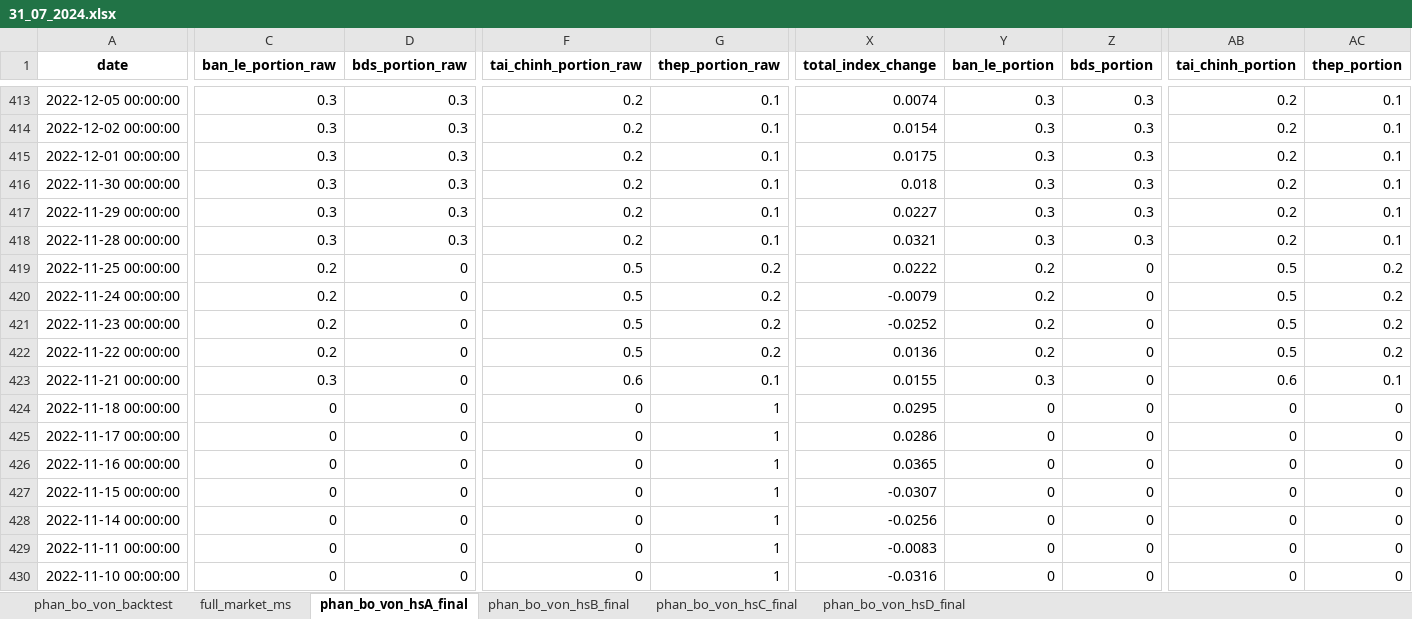
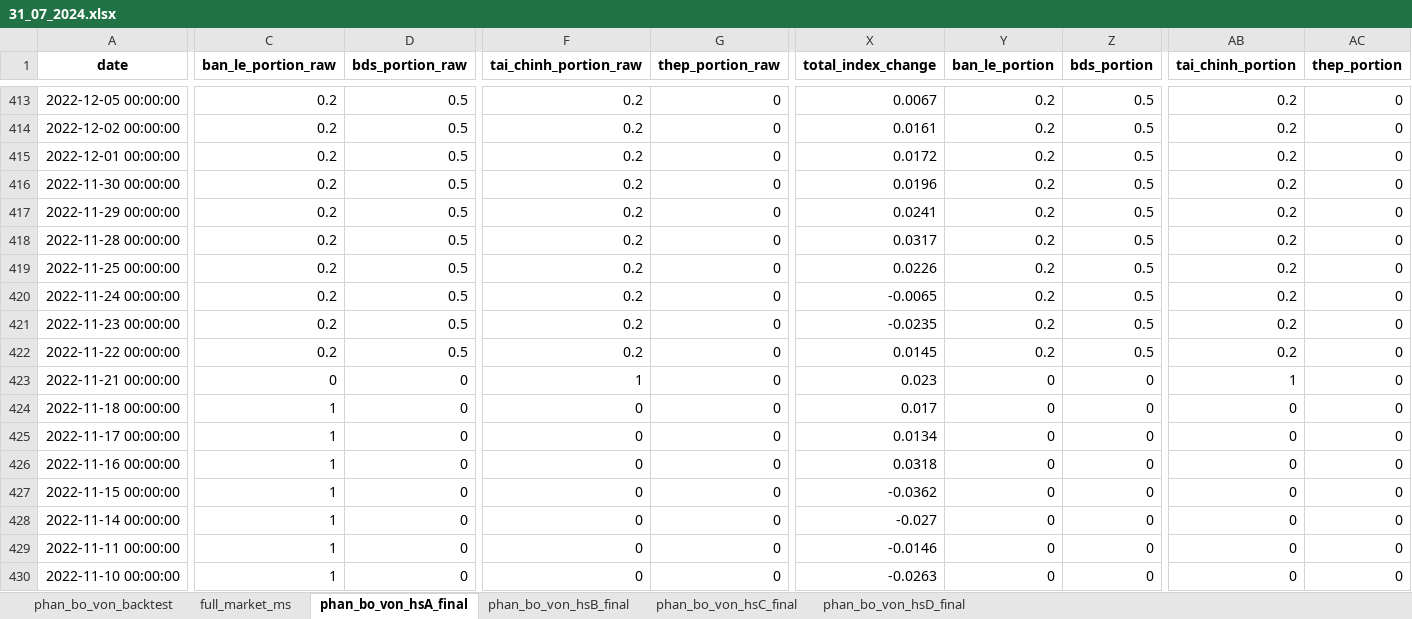
Before and after one commit to twan507/t2m-pycode-old, an Excel workbook: capital_allocation/history/31_07_2024.xlsx, sheet phan_bo_von_hsA_final, drawn as a sheet; only a part is shown, gaps mark what is left out; values as stored, in another font and other column widths than the file's, no borders; the diff covers the shown part only; the diff names each change by its address in the sheet, - before the commit and + after, or states it on an @@ line.

```diff
--- a/capital_allocation/history/31_07_2024.xlsx (sheet phan_bo_von_hsA_final)
+++ b/capital_allocation/history/31_07_2024.xlsx (sheet phan_bo_von_hsA_final)
-C413:C418 (ban_le_portion_raw): 0.3
+C413:C418 (ban_le_portion_raw): 0.2
-D413:D418 (bds_portion_raw): 0.3
+D413:D418 (bds_portion_raw): 0.5
-G413:G418 (thep_portion_raw): 0.1
+G413:G418 (thep_portion_raw): 0
-X413 (total_index_change): 0.0074
+X413 (total_index_change): 0.0067
-Y413:Y418 (ban_le_portion): 0.3
+Y413:Y418 (ban_le_portion): 0.2
-Z413:Z418 (bds_portion): 0.3
+Z413:Z418 (bds_portion): 0.5
-AC413:AC418 (thep_portion): 0.1
+AC413:AC418 (thep_portion): 0
-X414 (total_index_change): 0.0154
+X414 (total_index_change): 0.0161
-X415 (total_index_change): 0.0175
+X415 (total_index_change): 0.0172
-X416 (total_index_change): 0.018
+X416 (total_index_change): 0.0196
-X417 (total_index_change): 0.0227
+X417 (total_index_change): 0.0241
-X418 (total_index_change): 0.0321
+X418 (total_index_change): 0.0317
-D419:D422 (bds_portion_raw): 0
+D419:D422 (bds_portion_raw): 0.5
-F419:F422 (tai_chinh_portion_raw): 0.5
+F419:F422 (tai_chinh_portion_raw): 0.2
-G419:G422 (thep_portion_raw): 0.2
+G419:G422 (thep_portion_raw): 0
-X419 (total_index_change): 0.0222
+X419 (total_index_change): 0.0226
-Z419:Z422 (bds_portion): 0
+Z419:Z422 (bds_portion): 0.5
-AB419:AB422 (tai_chinh_portion): 0.5
+AB419:AB422 (tai_chinh_portion): 0.2
-AC419:AC422 (thep_portion): 0.2
+AC419:AC422 (thep_portion): 0
-X420 (total_index_change): -0.0079
+X420 (total_index_change): -0.0065
-X421 (total_index_change): -0.0252
+X421 (total_index_change): -0.0235
-X422 (total_index_change): 0.0136
+X422 (total_index_change): 0.0145
-C423 (ban_le_portion_raw): 0.3
+C423 (ban_le_portion_raw): 0
-F423 (tai_chinh_portion_raw): 0.6
+F423 (tai_chinh_portion_raw): 1
-G423 (thep_portion_raw): 0.1
+G423 (thep_portion_raw): 0
-X423 (total_index_change): 0.0155
+X423 (total_index_change): 0.023
-Y423 (ban_le_portion): 0.3
+Y423 (ban_le_portion): 0
-AB423 (tai_chinh_portion): 0.6
+AB423 (tai_chinh_portion): 1
-AC423 (thep_portion): 0.1
+AC423 (thep_portion): 0
-C424:C430 (ban_le_portion_raw): 0
+C424:C430 (ban_le_portion_raw): 1
-G424:G430 (thep_portion_raw): 1
+G424:G430 (thep_portion_raw): 0
-X424 (total_index_change): 0.0295
+X424 (total_index_change): 0.017
-X425 (total_index_change): 0.0286
+X425 (total_index_change): 0.0134
-X426 (total_index_change): 0.0365
+X426 (total_index_change): 0.0318
-X427 (total_index_change): -0.0307
+X427 (total_index_change): -0.0362
-X428 (total_index_change): -0.0256
+X428 (total_index_change): -0.027
-X429 (total_index_change): -0.0083
+X429 (total_index_change): -0.0146
-X430 (total_index_change): -0.0316
+X430 (total_index_change): -0.0263
```
Also changed, not shown: 625 edited cells elsewhere in this sheet, sheet phan_bo_von_backtest, sheet phan_bo_von_hsC_final, sheet phan_bo_von_hsB_final, sheet phan_bo_von_hsD_final, capital_allocation/test_data.xlsx, 8 other files.
